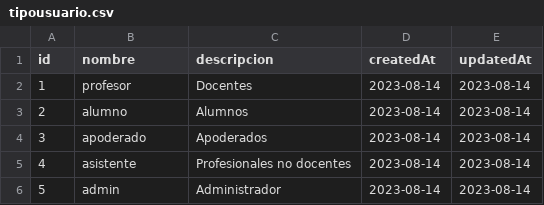
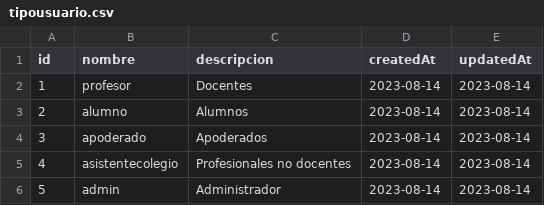
Before and after one commit to libroclases/classbook, a CSV file: backend/nodserver/csv/tipousuario.csv, drawn as a sheet.

```diff
--- a/backend/nodserver/csv/tipousuario.csv
+++ b/backend/nodserver/csv/tipousuario.csv
@@ -4,3 +4,3 @@ id|nombre|descripcion|createdAt|updatedAt
 3|apoderado|Apoderados|2023-08-14|2023-08-14
-4|asistente|Profesionales no docentes|2023-08-14|2023-08-14
+4|asistentecolegio|Profesionales no docentes|2023-08-14|2023-08-14
 5|admin|Administrador|2023-08-14|2023-08-14
```
Also changed, not shown: 3 other files.
